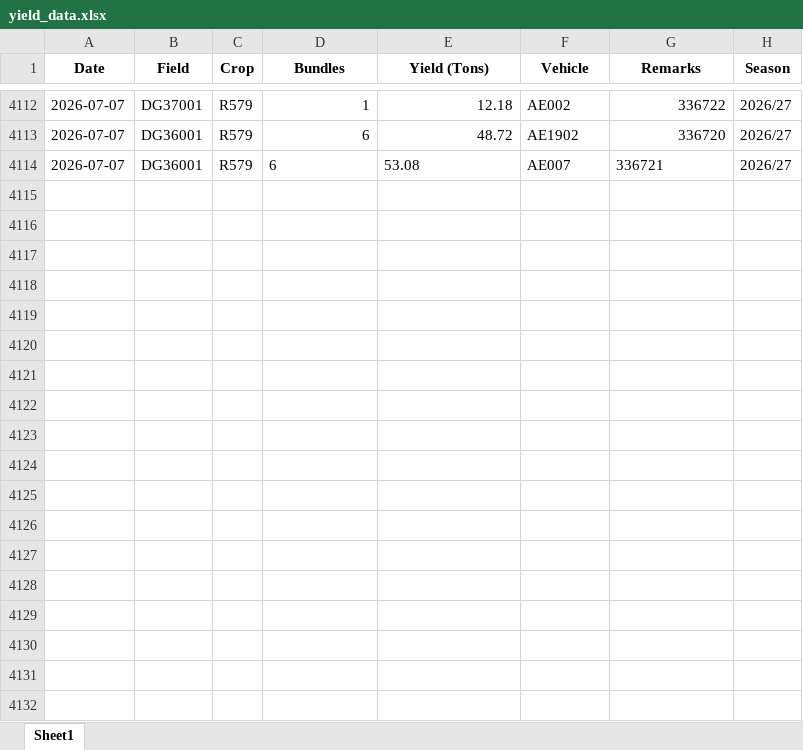
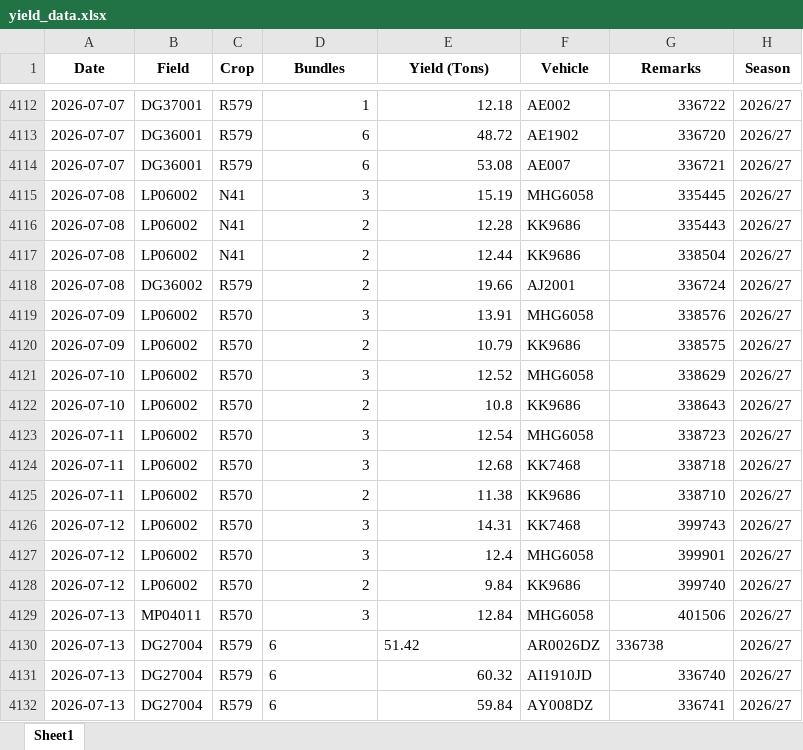
Before and after one commit to psibale/farm-management-system, an Excel workbook: data/yield_data.xlsx, sheet Sheet1, drawn as a sheet; only a part is shown, gaps mark what is left out; values as stored, in another font and other column widths than the file's, no borders; the diff covers the shown part only; the diff names each change by its address in the sheet, - before the commit and + after, or states it on an @@ line.

```diff
--- a/data/yield_data.xlsx (sheet Sheet1)
+++ b/data/yield_data.xlsx (sheet Sheet1)
-D4114:E4114 alignment: left
+D4114:E4114 alignment: right
-G4114 alignment: left
+G4114 alignment: right
+row 4115: 2026-07-08 | LP06002 | N41 | 3 | 15.19 | MHG6058 | 335445 | 2026/27
+row 4116: 2026-07-08 | LP06002 | N41 | 2 | 12.28 | KK9686 | 335443 | 2026/27
+row 4117: 2026-07-08 | LP06002 | N41 | 2 | 12.44 | KK9686 | 338504 | 2026/27
+row 4118: 2026-07-08 | DG36002 | R579 | 2 | 19.66 | AJ2001 | 336724 | 2026/27
+row 4119: 2026-07-09 | LP06002 | R570 | 3 | 13.91 | MHG6058 | 338576 | 2026/27
+row 4120: 2026-07-09 | LP06002 | R570 | 2 | 10.79 | KK9686 | 338575 | 2026/27
+row 4121: 2026-07-10 | LP06002 | R570 | 3 | 12.52 | MHG6058 | 338629 | 2026/27
+row 4122: 2026-07-10 | LP06002 | R570 | 2 | 10.8 | KK9686 | 338643 | 2026/27
+row 4123: 2026-07-11 | LP06002 | R570 | 3 | 12.54 | MHG6058 | 338723 | 2026/27
+row 4124: 2026-07-11 | LP06002 | R570 | 3 | 12.68 | KK7468 | 338718 | 2026/27
+row 4125: 2026-07-11 | LP06002 | R570 | 2 | 11.38 | KK9686 | 338710 | 2026/27
+row 4126: 2026-07-12 | LP06002 | R570 | 3 | 14.31 | KK7468 | 399743 | 2026/27
+row 4127: 2026-07-12 | LP06002 | R570 | 3 | 12.4 | MHG6058 | 399901 | 2026/27
+row 4128: 2026-07-12 | LP06002 | R570 | 2 | 9.84 | KK9686 | 399740 | 2026/27
+row 4129: 2026-07-13 | MP04011 | R570 | 3 | 12.84 | MHG6058 | 401506 | 2026/27
+row 4130: 2026-07-13 | DG27004 | R579 | 6 | 51.42 | AR0026DZ | 336738 | 2026/27
+row 4131: 2026-07-13 | DG27004 | R579 | 6 | 60.32 | AI1910JD | 336740 | 2026/27
+row 4132: 2026-07-13 | DG27004 | R579 | 6 | 59.84 | AY008DZ | 336741 | 2026/27
```
Also changed, not shown: 19 added rows elsewhere in this sheet, data/field_polygons.xlsx, data/harvesting_records.xlsx, 2 other files.
